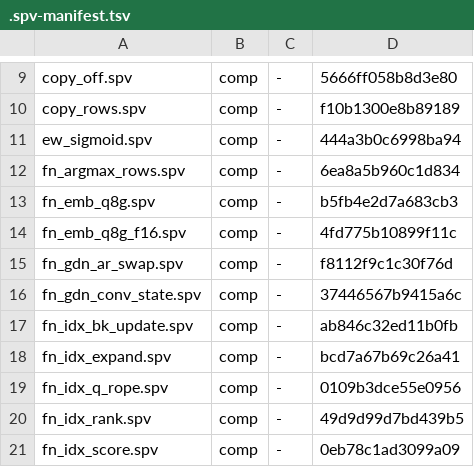
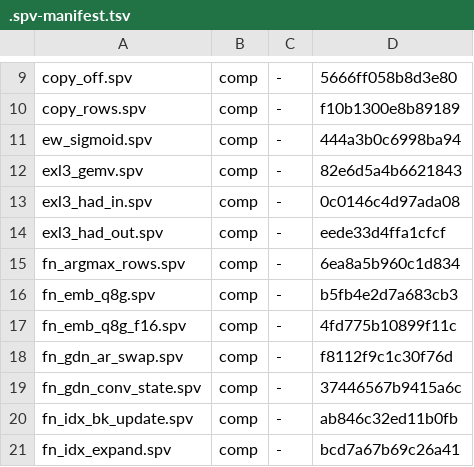
Before and after one commit to ByungHyun21/LLM170, a TSV file: scripts/.spv-manifest.tsv, drawn as a sheet; only a part is shown, gaps mark what is left out; the shorter side is filled out with more unchanged rows.

Commit message:
feat(exl3): vulkan GEMV kernels + exl3-vk-check cross-validation (plan 118 §3-1)
Three GLSL compute kernels for the EXL3 decode path (m=1):
- exl3_had_in:  H128(x*suh)/sqrt128 per 128-chunk, WG=128 smem butterfly,
  f16 pre-scale via manual RTNE f32->f16 (driver packHalf2x16 observed
  truncating - broke bit parity with Rust half, 1-8 ULP low)
- exl3_gemv:   trellis decode GEMV - per-thread output column, literal
  decode_state window extraction + mul1 codebook, f32 accumulation
- exl3_had_out: H128(S)/sqrt128 * svh, f32 path

exl3-vk-check: GPU vs CPU-mirror validation + timing. Results:
  gate_proj K=3 (k=5120 n=17408): had_in 5120/5120 f16 bit-exact,
  gemv 4.8e-7, out 3.9e-7 abs (FMA contraction level), 1040 us/step
  (33.4 MB trellis -> 32 GB/s); in_proj_qkv K=5: 50 GB/s
Dependent dispatches use run_rw read/write barriers (ledger 104).
First-cut bandwidth 32-50 GB/s - optimization (tile staging, k-split)
is the next work unit; correctness of the full EXL3 vk pipeline is now
established.

```diff
--- a/scripts/.spv-manifest.tsv
+++ b/scripts/.spv-manifest.tsv
@@ -11,2 +11,5 @@ copy_rows.spv	comp	-	f10b1300e8b89189
 ew_sigmoid.spv	comp	-	444a3b0c6998ba94
+exl3_gemv.spv	comp	-	82e6d5a4b6621843
+exl3_had_in.spv	comp	-	0c0146c4d97ada08
+exl3_had_out.spv	comp	-	eede33d4ffa1cfcf
 fn_argmax_rows.spv	comp	-	6ea8a5b960c1d834
```
Also changed, not shown: 12 other files.
